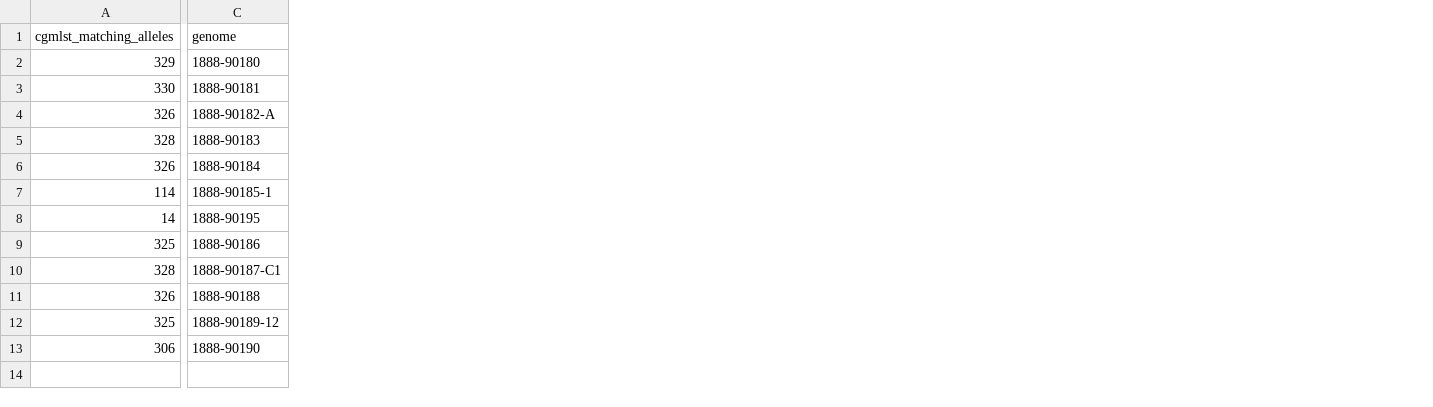
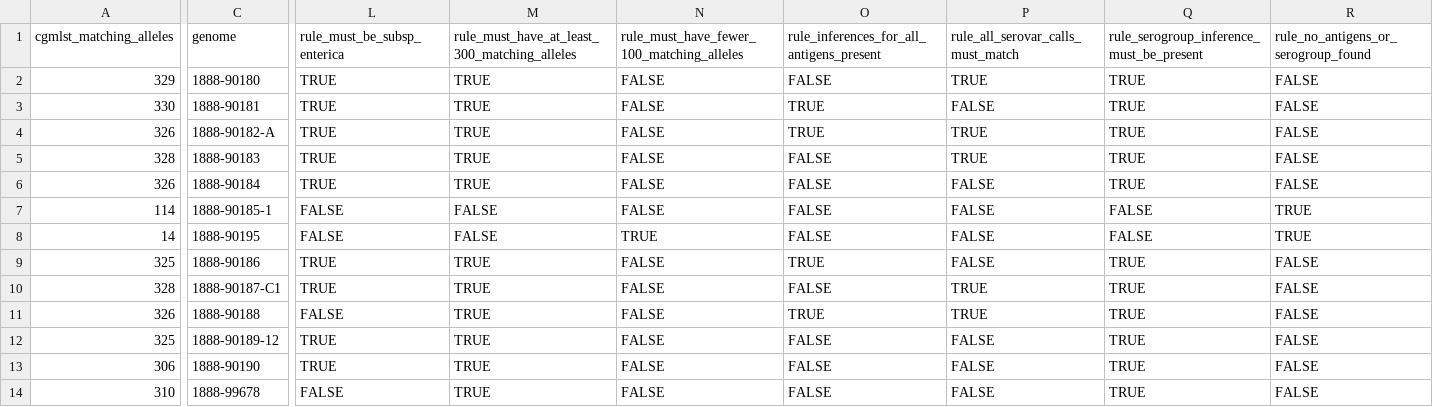
Before and after one commit to MDU-PHL/salmonella_typing, a CSV file: salmonella_typing/scripts/rule_test/sistr_test_rules.csv, drawn as a sheet; only a part is shown, gaps mark what is left out; rows hold the shown columns only; the diff covers the shown part only; the diff names each change by its address in the sheet, - before the commit and + after, or states it on an @@ line.

Commit message:
Implements #11

```diff
--- a/salmonella_typing/scripts/rule_test/sistr_test_rules.csv
+++ b/salmonella_typing/scripts/rule_test/sistr_test_rules.csv
+column L, rows 1-13: rule_must_be_subsp_enterica | TRUE | TRUE | TRUE | TRUE | TRUE | FALSE | FALSE | TRUE | TRUE | FALSE | TRUE | TRUE
+column M, rows 1-13: rule_must_have_at_least_300_matching_alleles | TRUE | TRUE | TRUE | TRUE | TRUE | FALSE | FALSE | TRUE | TRUE | TRUE | TRUE | TRUE
+column N, rows 1-13: rule_must_have_fewer_100_matching_alleles | FALSE | FALSE | FALSE | FALSE | FALSE | FALSE | TRUE | FALSE | FALSE | FALSE | FALSE | FALSE
+column O, rows 1-13: rule_inferences_for_all_antigens_present | FALSE | TRUE | TRUE | FALSE | FALSE | FALSE | FALSE | TRUE | FALSE | TRUE | FALSE | FALSE
+column P, rows 1-13: rule_all_serovar_calls_must_match | TRUE | FALSE | TRUE | TRUE | FALSE | FALSE | FALSE | FALSE | TRUE | TRUE | FALSE | FALSE
+column Q, rows 1-13: rule_serogroup_inference_must_be_present | TRUE | TRUE | TRUE | TRUE | TRUE | FALSE | FALSE | TRUE | TRUE | TRUE | TRUE | TRUE
+column R, rows 1-13: rule_no_antigens_or_serogroup_found | FALSE | FALSE | FALSE | FALSE | FALSE | TRUE | TRUE | FALSE | FALSE | FALSE | FALSE | FALSE
+row 14: 310 | 1888-99678 | FALSE | TRUE | FALSE | FALSE | FALSE | TRUE | FALSE
```
Also changed, not shown: 5 added columns elsewhere in this file.
